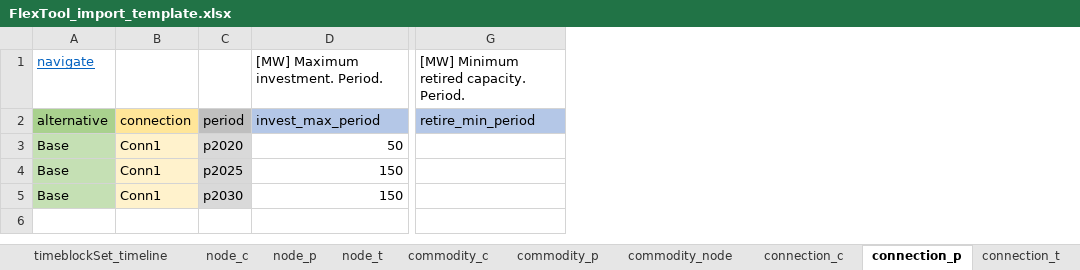
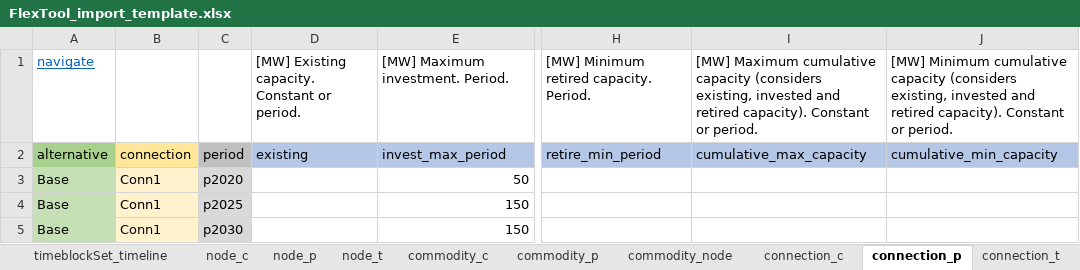
Before and after one commit to irena-flextool/flextool, an Excel workbook: FlexTool_import_template.xlsx, sheet connection_p, drawn as a sheet; only a part is shown, gaps mark what is left out; values as stored, in another font and other column widths than the file's, no borders; the diff names each change by its address in the sheet, - before the commit and + after, or states it on an @@ line.

Commit message:
cumulative and periodic investment

```diff
--- a/FlexTool_import_template.xlsx (sheet connection_p)
+++ b/FlexTool_import_template.xlsx (sheet connection_p)
+column D, rows 1-2: [MW] Existing capacity. Constant or period. | existing
+column I, rows 1-2: [MW] Maximum cumulative capacity (considers existing, invested and retired capacity). Constant or period. | cumulative_max_capacity
+column J, rows 1-2: [MW] Minimum cumulative capacity (considers existing, invested and retired capacity). Constant or period. | cumulative_min_capacity
```
Also changed, not shown: sheet node_p, sheet node_c, sheet unit_p, sheet connection_c, sheet unit_c, sheet navigate, other sheet tabs, charts or pictures, 4 other files.
